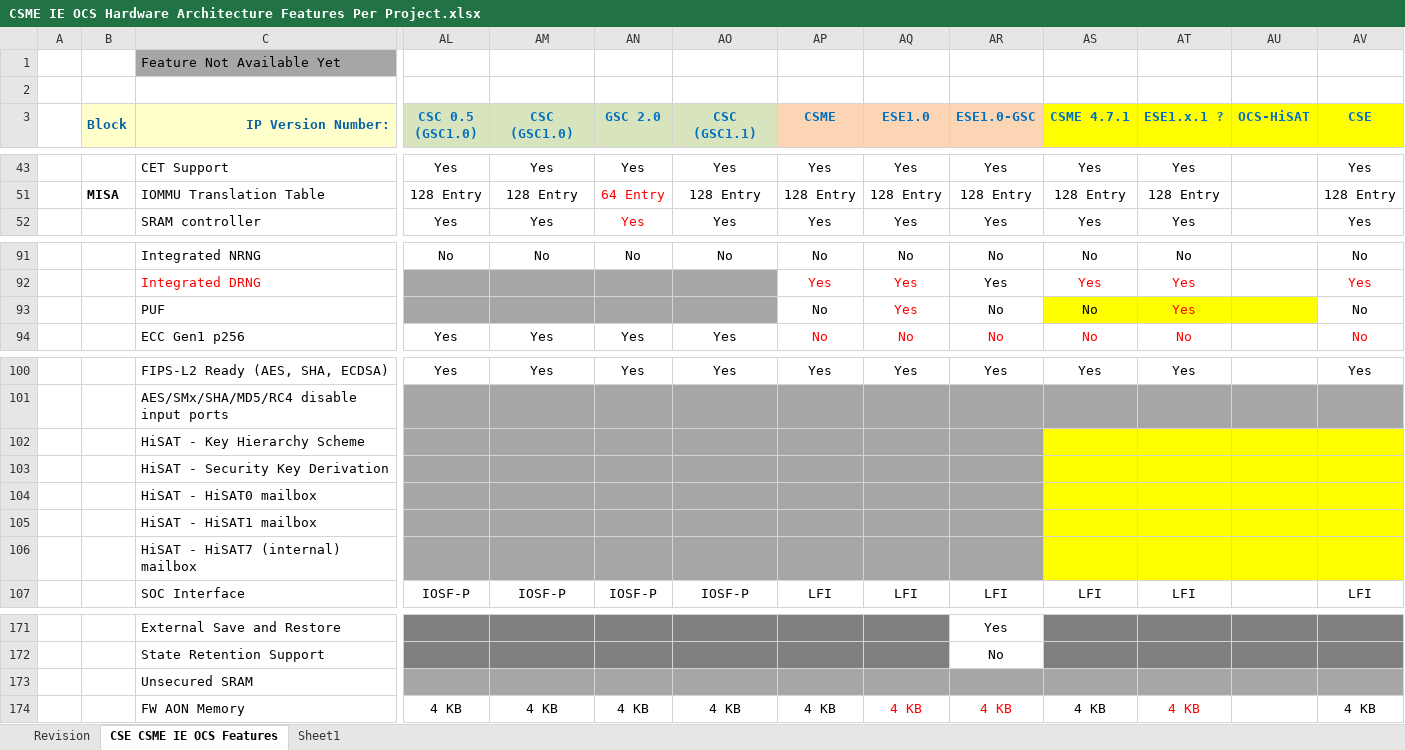
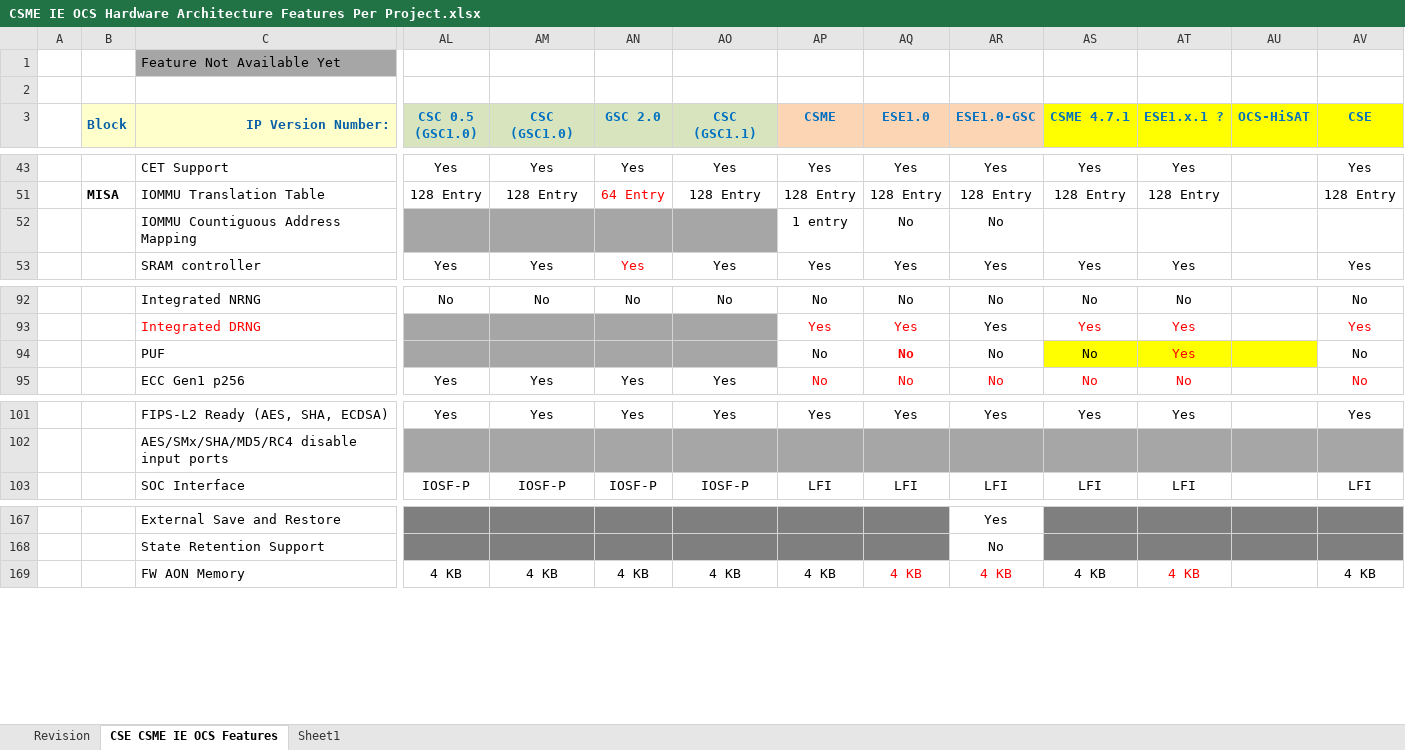
Before and after one commit to jason-ytsao/exp_submodule, an Excel workbook: ArchSpecs/Working/CSME IE OCS Hardware Architecture Features Per Project.xlsx, sheet CSE CSME IE OCS Features, drawn as a sheet; only a part is shown, gaps mark what is left out; values as stored, in another font and other column widths than the file's, no borders; removed rows and columns are numbered as before the commit, all else as after; rows hold the shown columns only; the diff names each change by its address in the sheet, - before the commit and + after, or states it on an @@ line.

Commit message:
135 - Removed ZBBed features and added IOMMU CAM entry
[git-p4: depot-paths = "//depot/projects/coe/CSME/": change = 787461]

```diff
--- a/ArchSpecs/Working/CSME IE OCS Hardware Architecture Features Per Project.xlsx (sheet CSE CSME IE OCS Features)
+++ b/ArchSpecs/Working/CSME IE OCS Hardware Architecture Features Per Project.xlsx (sheet CSE CSME IE OCS Features)
+row 52:  |  | IOMMU Countiguous Address Mapping |  |  |  |  | 1 entry | No | No
-AQ94 (ESE1.0): Yes
+AQ94 (ESE1.0): No
-AQ94 bold: off
+AQ94 bold: on
-row 102:  |  | HiSAT - Key Hierarchy Scheme
-row 103:  |  | HiSAT - Security Key Derivation
-row 104:  |  | HiSAT - HiSAT0 mailbox
-row 105:  |  | HiSAT - HiSAT1 mailbox
-row 106:  |  | HiSAT - HiSAT7 (internal) mailbox
-row 173:  |  | Unsecured SRAM
```
Also changed, not shown: sheet Revision.
